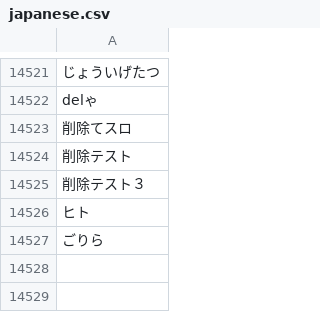
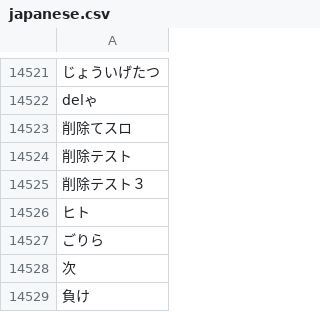
Before and after one commit to ASO1801023/form_project, a CSV file: japanese.csv, drawn as a sheet; only a part is shown, gaps mark what is left out.

Commit message:
田辺修正top,list

```diff
--- a/japanese.csv
+++ b/japanese.csv
@@ -14527 +14527,3 @@ delゃ
 ごりら
+次
+負け
```
Also changed, not shown: 5 other files.
